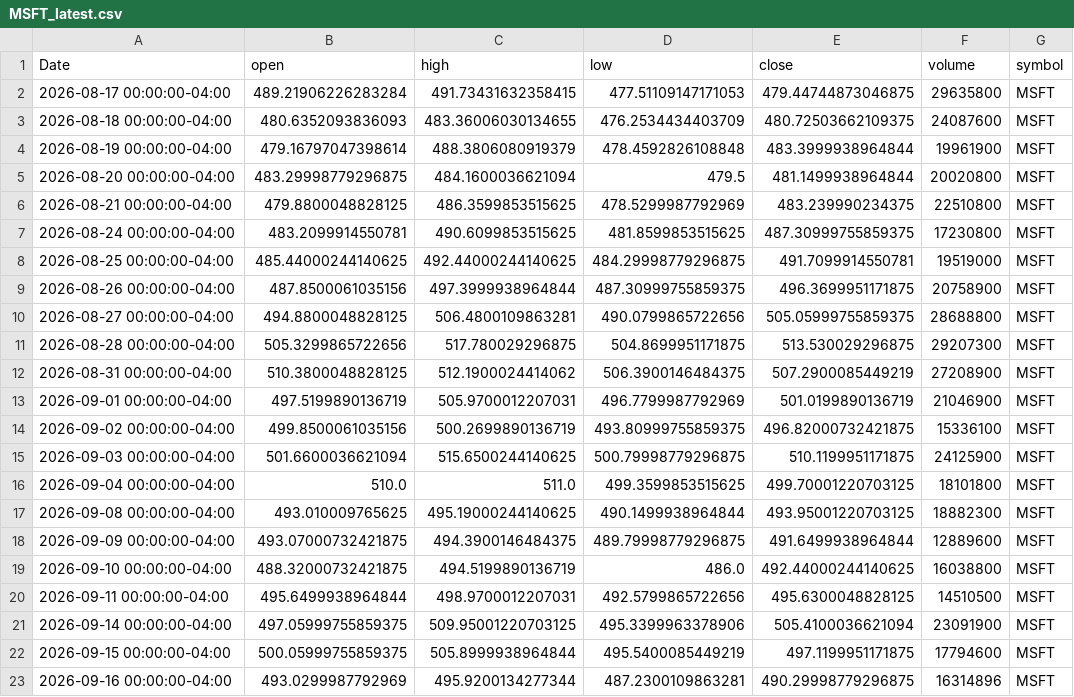
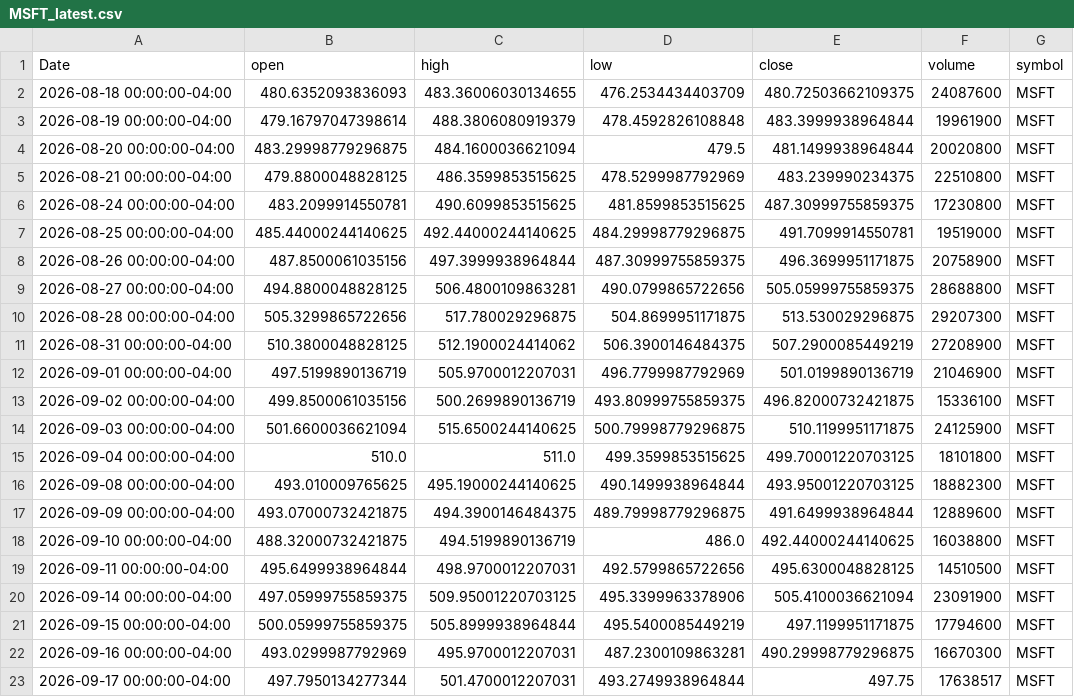
Before and after one commit to elrey85/Data-agent, a CSV file: data/MSFT_latest.csv, drawn as a sheet.

```diff
--- a/data/MSFT_latest.csv
+++ b/data/MSFT_latest.csv
@@ -1,3 +1,2 @@
 Date,open,high,low,close,volume,symbol
-2026-08-17 00:00:00-04:00,489.21906226283284,491.73431632358415,477.51109147171053,479.44744873046875,29635800,MSFT
 2026-08-18 00:00:00-04:00,480.6352093836093,483.36006030134655,476.2534434403709,480.72503662109375,24087600,MSFT
@@ -22,2 +21,3 @@ Date,open,high,low,close,volume,symbol
 2026-09-15 00:00:00-04:00,500.05999755859375,505.8999938964844,495.5400085449219,497.1199951171875,17794600,MSFT
-2026-09-16 00:00:00-04:00,493.0299987792969,495.9200134277344,487.2300109863281,490.29998779296875,16314896,MSFT
+2026-09-16 00:00:00-04:00,493.0299987792969,495.9700012207031,487.2300109863281,490.29998779296875,16670300,MSFT
+2026-09-17 00:00:00-04:00,497.7950134277344,501.4700012207031,493.2749938964844,497.75,17638517,MSFT
```
Also changed, not shown: analysis/AAPL_analysis.csv, analysis/MSFT_analysis.csv, 4 other files.
